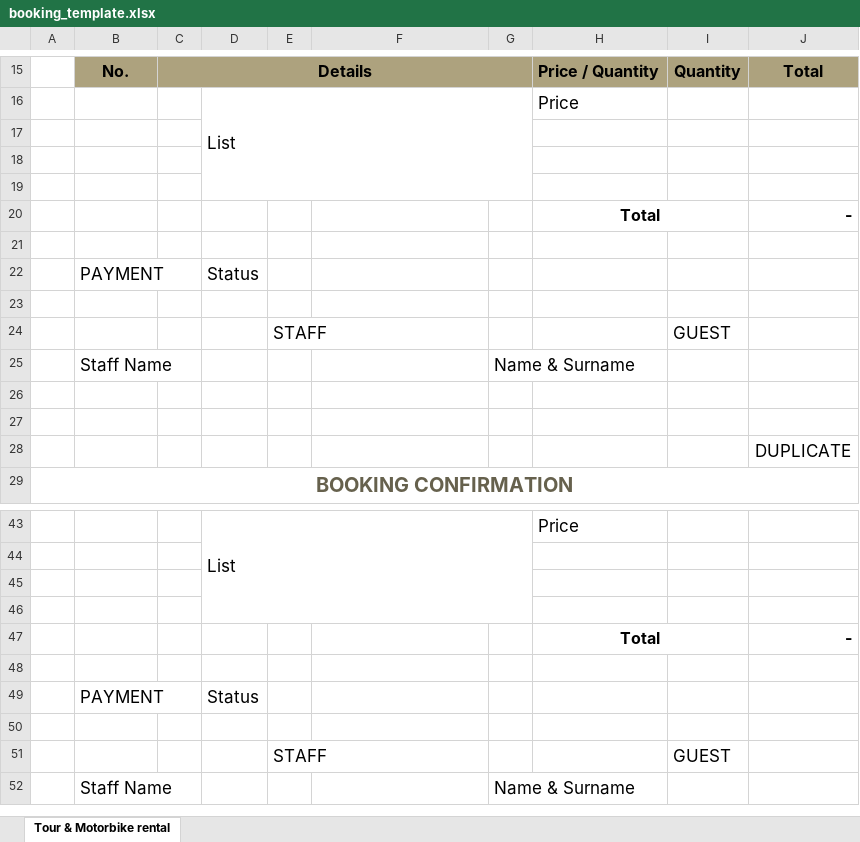
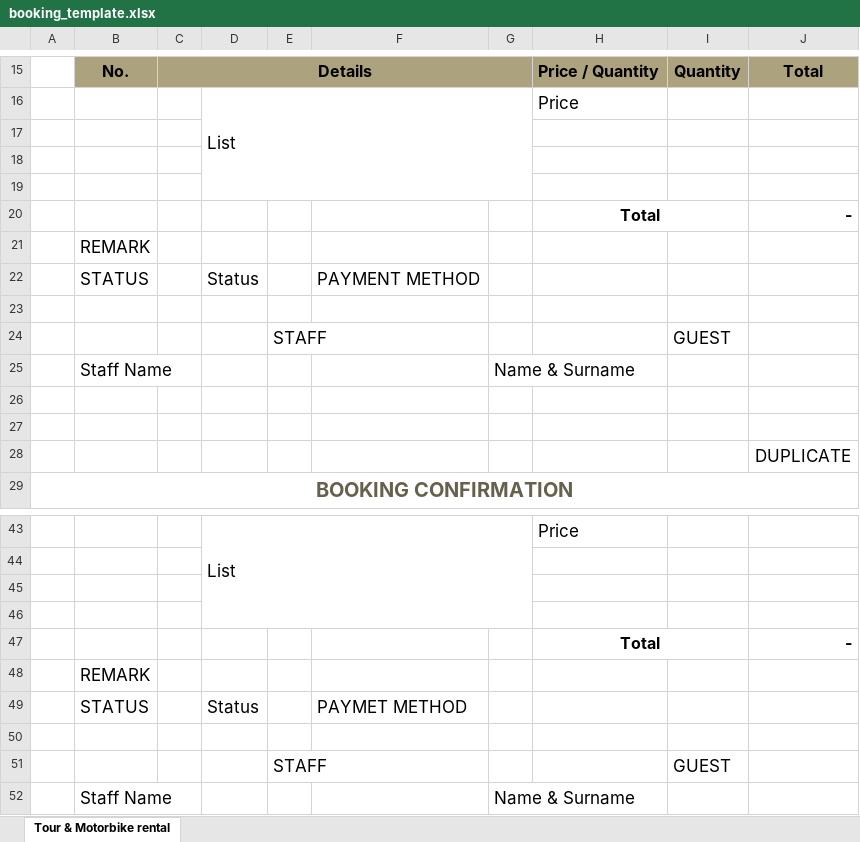
Before and after one commit to jpsoft-co/LamaiBayview, an Excel workbook: static/templates/booking_template.xlsx, sheet Tour & Motorbike rental, drawn as a sheet; only a part is shown, gaps mark what is left out; values as stored, in another font and other column widths than the file's, no borders; charts and pictures not drawn; removed rows and columns are numbered as before the commit, all else as after; the diff names each change by its address in the sheet, - before the commit and + after, or states it on an @@ line.

```diff
--- a/static/templates/booking_template.xlsx (sheet Tour & Motorbike rental)
+++ b/static/templates/booking_template.xlsx (sheet Tour & Motorbike rental)
-B21: (empty)
+B21: REMARK
-row 22:  | PAYMENT |  | Status
+row 22:  | STATUS |  | Status |  | PAYMENT METHOD
-B48: (empty)
+B48: REMARK
-row 49:  | PAYMENT |  | Status
+row 49:  | STATUS |  | Status |  | PAYMET METHOD
```
Also changed, not shown: static/templates/transfer_template.xlsx, 11 other files.
